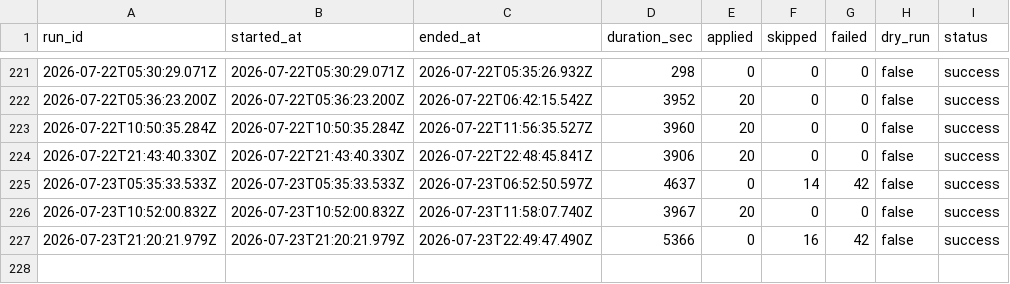
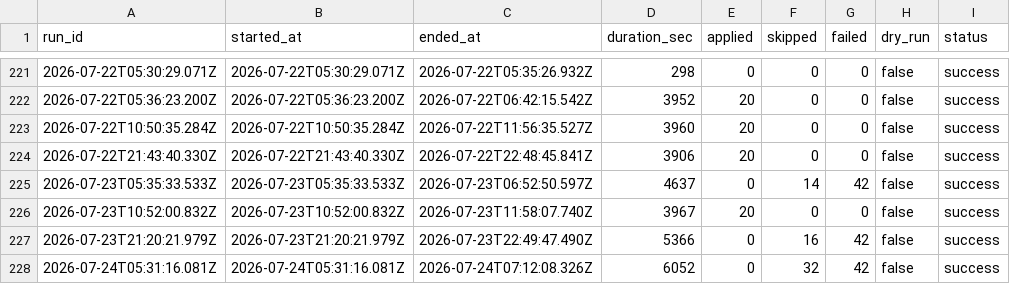
Before and after one commit to mohdrumman1/seek-automation, a CSV file: data/runs.csv, drawn as a sheet; only a part is shown, gaps mark what is left out.

Commit message:
bot: update data [skip ci]

```diff
--- a/data/runs.csv
+++ b/data/runs.csv
@@ -227 +227,2 @@ run_id,started_at,ended_at,duration_sec,applied,skipped,failed,dry_run,status
 2026-07-23T21:20:21.979Z,2026-07-23T21:20:21.979Z,2026-07-23T22:49:47.490Z,5366,0,16,42,false,success
+2026-07-24T05:31:16.081Z,2026-07-24T05:31:16.081Z,2026-07-24T07:12:08.326Z,6052,0,32,42,false,success
```
Also changed, not shown: 4 other files.
